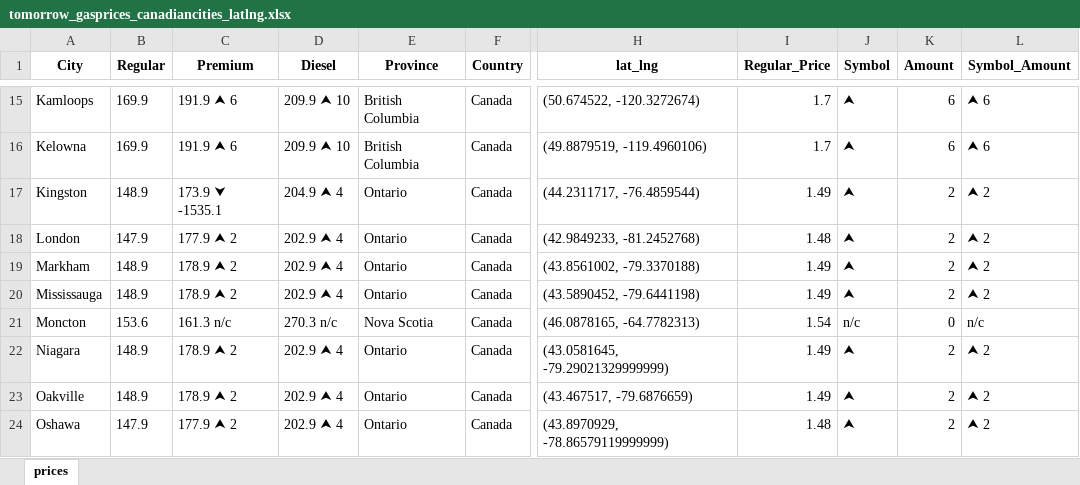
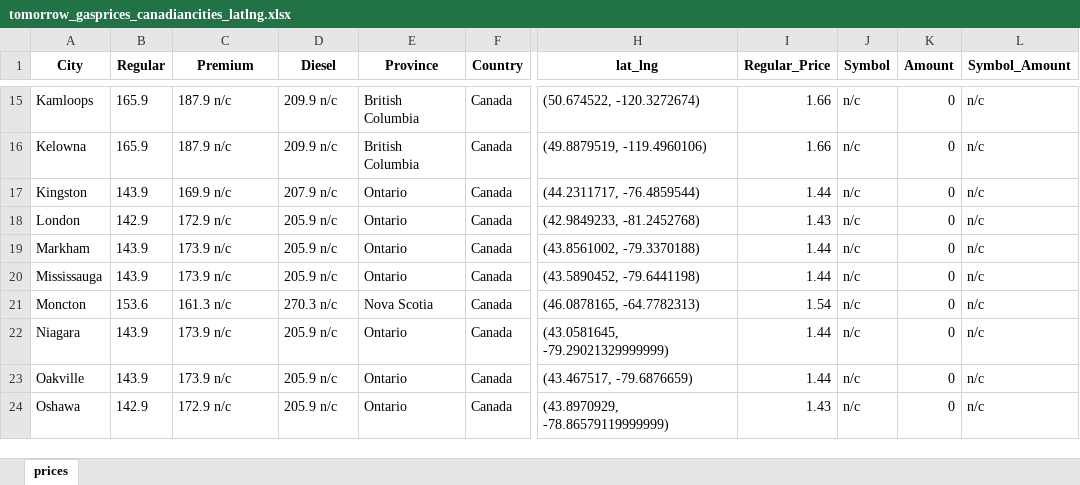
Before and after one commit to Peterstangolis/canada_gas_prices, an Excel workbook: data/tomorrow_gasprices_canadiancities_latlng.xlsx, sheet prices, drawn as a sheet; only a part is shown, gaps mark what is left out; values as stored, in another font and other column widths than the file's, no borders; the diff covers the shown part only; the diff names each change by its address in the sheet, - before the commit and + after, or states it on an @@ line.

```diff
--- a/data/tomorrow_gasprices_canadiancities_latlng.xlsx (sheet prices)
+++ b/data/tomorrow_gasprices_canadiancities_latlng.xlsx (sheet prices)
-B15:B16 (Regular): 169.9
+B15:B16 (Regular): 165.9
-C15:C16 (Premium): 191.9 ⮝ 6
+C15:C16 (Premium): 187.9 n/c
-D15:D16 (Diesel): 209.9 ⮝ 10
+D15:D16 (Diesel): 209.9 n/c
-I15:I16 (Regular_Price): 1.7
+I15:I16 (Regular_Price): 1.66
-J15:J20 (Symbol): ⮝
+J15:J20 (Symbol): n/c
-K15:K16 (Amount): 6
+K15:K16 (Amount): 0
-L15:L16 (Symbol_Amount): ⮝ 6
+L15:L16 (Symbol_Amount): n/c
-B17 (Regular): 148.9
+B17 (Regular): 143.9
-C17 (Premium): 173.9 ⮟ -1535.1
+C17 (Premium): 169.9 n/c
-D17 (Diesel): 204.9 ⮝ 4
+D17 (Diesel): 207.9 n/c
-I17 (Regular_Price): 1.49
+I17 (Regular_Price): 1.44
-K17:K20 (Amount): 2
+K17:K20 (Amount): 0
-L17:L20 (Symbol_Amount): ⮝ 2
+L17:L20 (Symbol_Amount): n/c
-B18 (Regular): 147.9
+B18 (Regular): 142.9
-C18 (Premium): 177.9 ⮝ 2
+C18 (Premium): 172.9 n/c
-D18:D20 (Diesel): 202.9 ⮝ 4
+D18:D20 (Diesel): 205.9 n/c
-I18 (Regular_Price): 1.48
+I18 (Regular_Price): 1.43
-B19:B20 (Regular): 148.9
+B19:B20 (Regular): 143.9
-C19:C20 (Premium): 178.9 ⮝ 2
+C19:C20 (Premium): 173.9 n/c
-I19:I20 (Regular_Price): 1.49
+I19:I20 (Regular_Price): 1.44
-B22:B23 (Regular): 148.9
+B22:B23 (Regular): 143.9
-C22:C23 (Premium): 178.9 ⮝ 2
+C22:C23 (Premium): 173.9 n/c
-D22:D24 (Diesel): 202.9 ⮝ 4
+D22:D24 (Diesel): 205.9 n/c
-I22:I23 (Regular_Price): 1.49
+I22:I23 (Regular_Price): 1.44
-J22:J24 (Symbol): ⮝
+J22:J24 (Symbol): n/c
-K22:K24 (Amount): 2
+K22:K24 (Amount): 0
-L22:L24 (Symbol_Amount): ⮝ 2
+L22:L24 (Symbol_Amount): n/c
-B24 (Regular): 147.9
+B24 (Regular): 142.9
-C24 (Premium): 177.9 ⮝ 2
+C24 (Premium): 172.9 n/c
-I24 (Regular_Price): 1.48
+I24 (Regular_Price): 1.43
```
Also changed, not shown: 158 edited cells elsewhere in this sheet, 2 other files.
